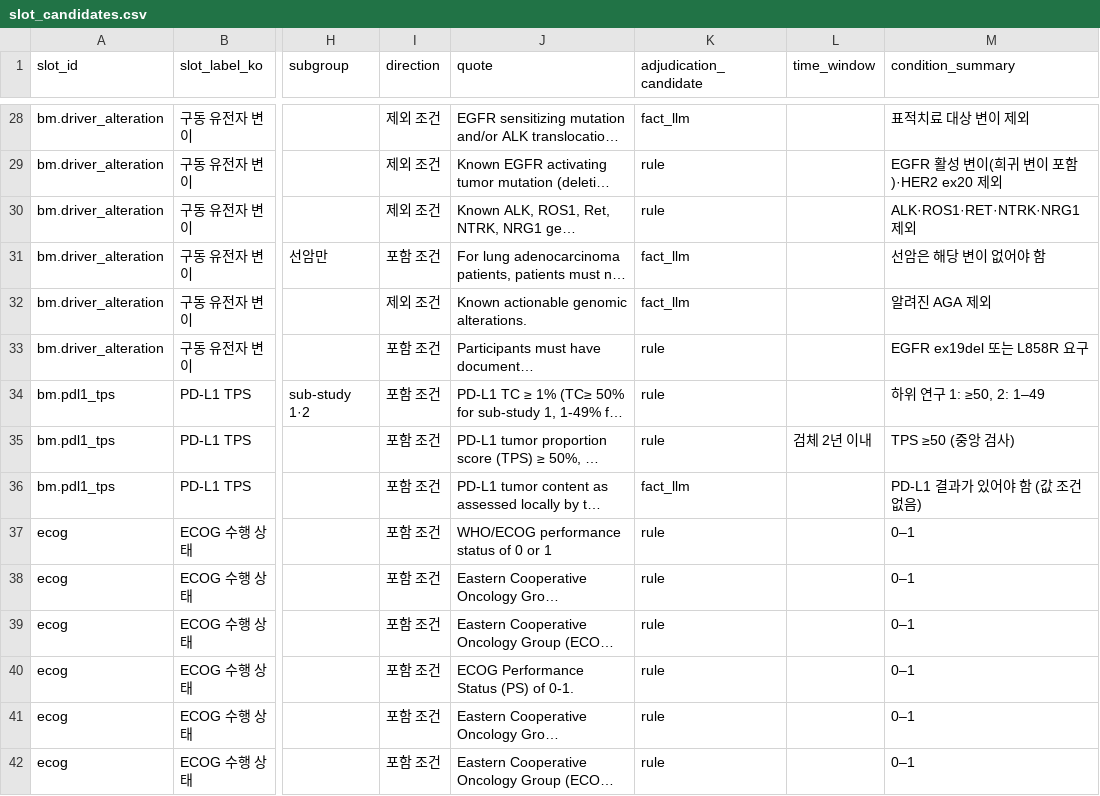
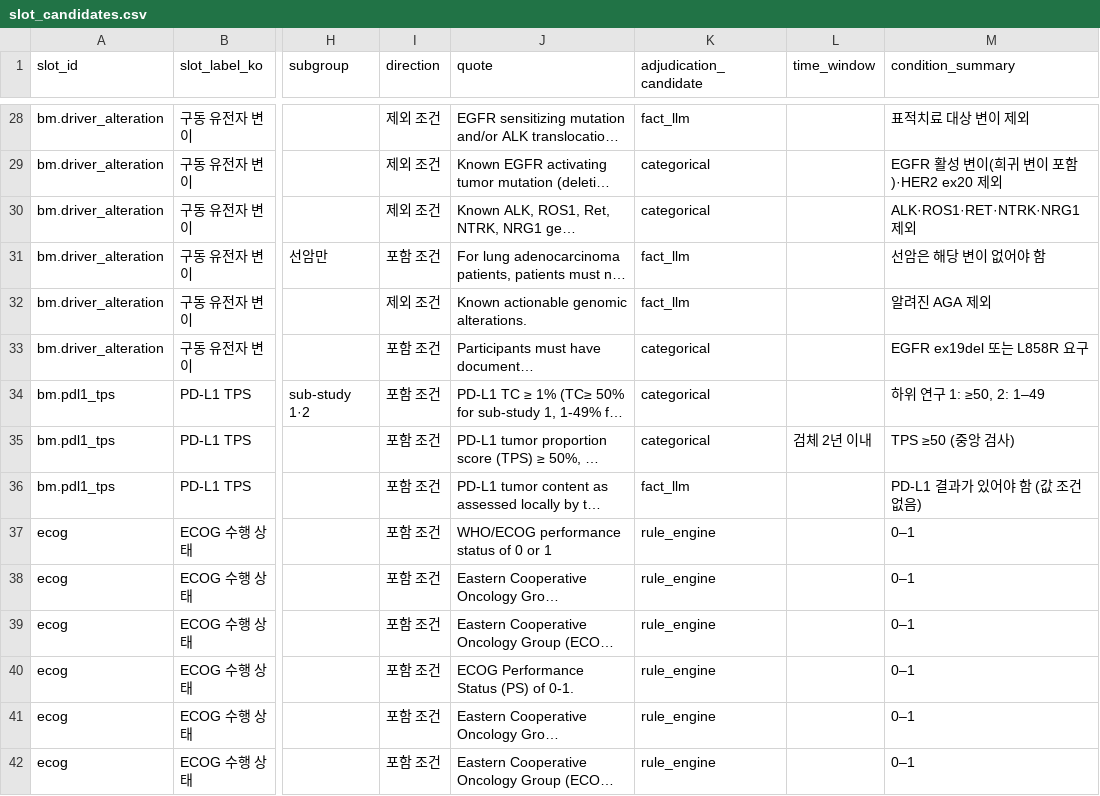
Before and after one commit to rlaehdrua/clinical-recommendation-multi-agent-ai, a CSV file: data/nsclc/cohort/slot_candidates.csv, drawn as a sheet; only a part is shown, gaps mark what is left out; long unchanged cells end in …; the diff covers the shown part only; the diff names each change by its address in the sheet, - before the commit and + after, or states it on an @@ line.

```diff
--- a/data/nsclc/cohort/slot_candidates.csv
+++ b/data/nsclc/cohort/slot_candidates.csv
-K29:K30 (adjudication_candidate): rule
+K29:K30 (adjudication_candidate): categorical
-K33:K35 (adjudication_candidate): rule
+K33:K35 (adjudication_candidate): categorical
-K37:K42 (adjudication_candidate): rule
+K37:K42 (adjudication_candidate): rule_engine
```
Also changed, not shown: 83 edited cells elsewhere in this file, 1 other file.
